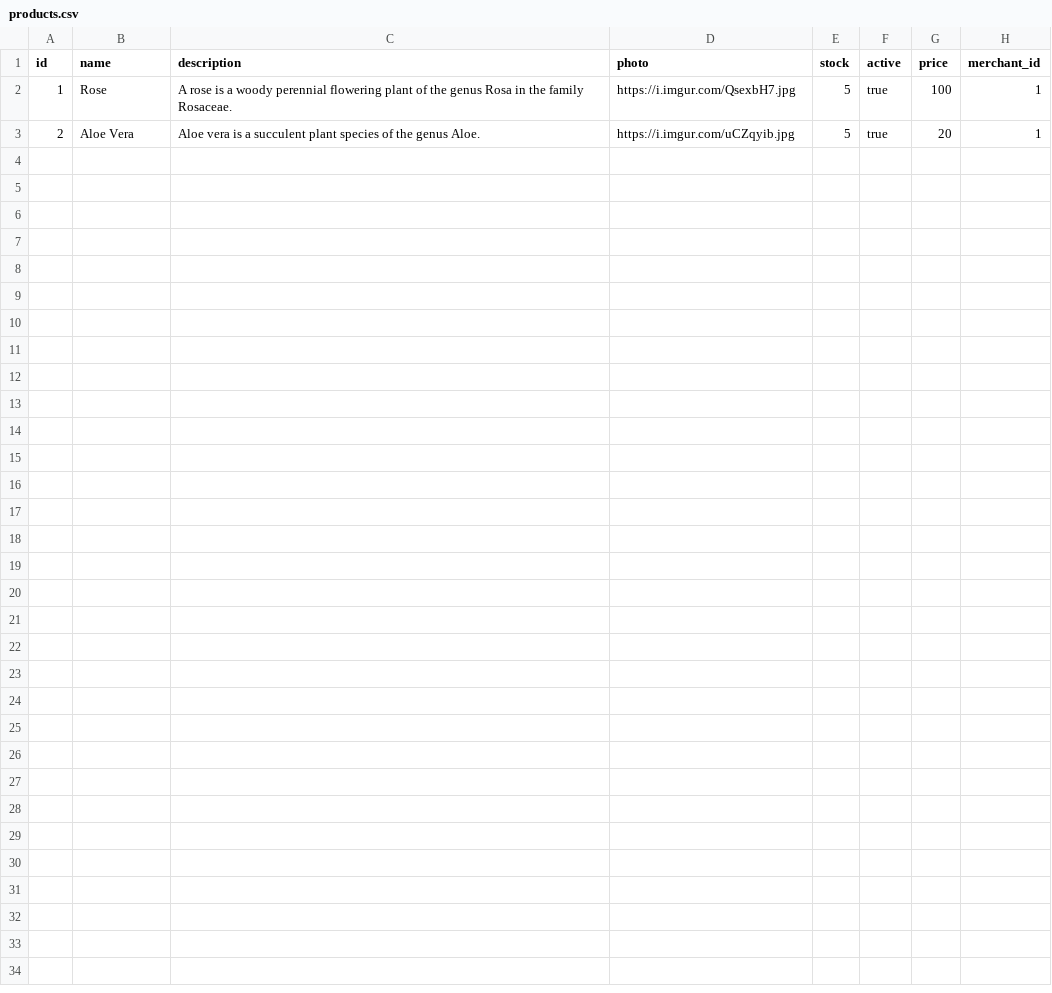
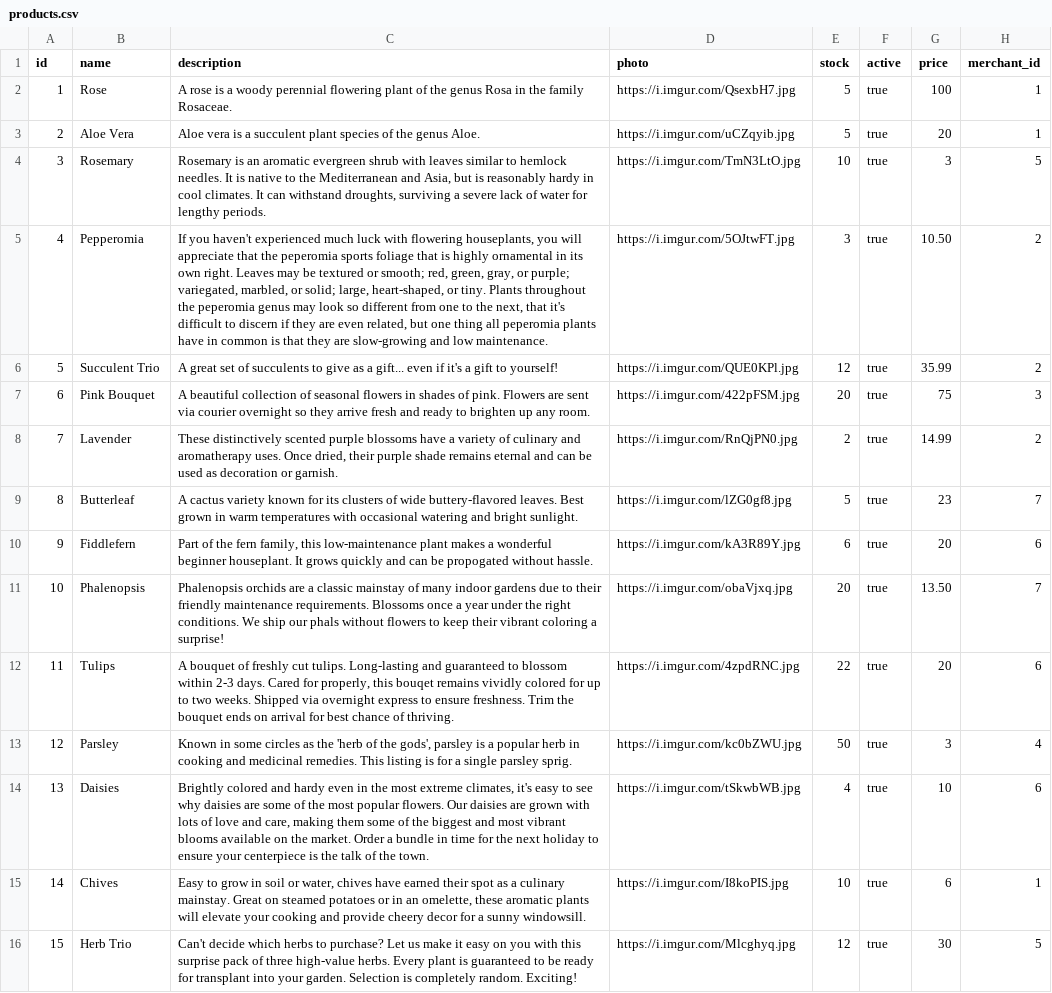
Before and after one commit to Ada-C13/betsy, a CSV file: db/seed_data/products.csv, drawn as a sheet.

Commit message:
added more merchants and products seed data

```diff
--- a/db/seed_data/products.csv
+++ b/db/seed_data/products.csv
@@ -3 +3,14 @@ id,name,description,photo,stock,active,price,merchant_id
 2,Aloe Vera,Aloe vera is a succulent plant species of the genus Aloe.,https://i.imgur.com/uCZqyib.jpg,5,true,20,1
+3,Rosemary,"Rosemary is an aromatic evergreen shrub with leaves similar to hemlock needles. It is native to the Mediterranean and Asia, but is reasonably hardy in cool climates. It can withstand droughts, surviving a severe lack of water for lengthy periods.",https://i.imgur.com/TmN3LtO.jpg,10,true,3,5
+4,Pepperomia,"If you haven't experienced much luck with flowering houseplants, you will appreciate that the peperomia sports foliage that is highly ornamental in its own right. Leaves may be textured or smooth; red, green, gray, or purple; variegated, marbled, or solid; large, heart-shaped, or tiny. Plants throughout the peperomia genus may look so different from one to the next, that it's difficult to discern if they are even related, but one thing all peperomia plants have in common is that they are slow-growing and low maintenance.",https://i.imgur.com/5OJtwFT.jpg,3,true,10.50,2
+5,Succulent Trio,A great set of succulents to give as a gift... even if it's a gift to yourself!,https://i.imgur.com/QUE0KPl.jpg,12,true,35.99,2
+6,Pink Bouquet,A beautiful collection of seasonal flowers in shades of pink. Flowers are sent via courier overnight so they arrive fresh and ready to brighten up any room.,https://i.imgur.com/422pFSM.jpg,20,true,75,3
+7,Lavender,"These distinctively scented purple blossoms have a variety of culinary and aromatherapy uses. Once dried, their purple shade remains eternal and can be used as decoration or garnish.",https://i.imgur.com/RnQjPN0.jpg,2,true,14.99,2
+8,Butterleaf,"A cactus variety known for its clusters of wide buttery-flavored leaves. Best grown in warm temperatures with occasional watering and bright sunlight.",https://i.imgur.com/lZG0gf8.jpg,5,true,23,7
+9,Fiddlefern,"Part of the fern family, this low-maintenance plant makes a wonderful beginner houseplant. It grows quickly and can be propogated without hassle.",https://i.imgur.com/kA3R89Y.jpg,6,true,20,6
+10,Phalenopsis,"Phalenopsis orchids are a classic mainstay of many indoor gardens due to their friendly maintenance requirements. Blossoms once a year under the right conditions. We ship our phals without flowers to keep their vibrant coloring a surprise!",https://i.imgur.com/obaVjxq.jpg,20,true,13.50,7
+11,Tulips,"A bouquet of freshly cut tulips. Long-lasting and guaranteed to blossom within 2-3 days. Cared for properly, this bouqet remains vividly colored for up to two weeks. Shipped via overnight express to ensure freshness. Trim the bouquet ends on arrival for best chance of thriving.",https://i.imgur.com/4zpdRNC.jpg,22,true,20,6
+12,Parsley,"Known in some circles as the 'herb of the gods', parsley is a popular herb in cooking and medicinal remedies. This listing is for a single parsley sprig.",https://i.imgur.com/kc0bZWU.jpg,50,true,3,4
+13,Daisies,"Brightly colored and hardy even in the most extreme climates, it's easy to see why daisies are some of the most popular flowers. Our daisies are grown with lots of love and care, making them some of the biggest and most vibrant blooms available on the market. Order a bundle in time for the next holiday to ensure your centerpiece is the talk of the town.",https://i.imgur.com/tSkwbWB.jpg,4,true,10,6
+14,Chives,"Easy to grow in soil or water, chives have earned their spot as a culinary mainstay. Great on steamed potatoes or in an omelette, these aromatic plants will elevate your cooking and provide cheery decor for a sunny windowsill.",https://i.imgur.com/I8koPIS.jpg,10,true,6,1
+15,Herb Trio,"Can't decide which herbs to purchase? Let us make it easy on you with this surprise pack of three high-value herbs. Every plant is guaranteed to be ready for transplant into your garden. Selection is completely random. Exciting!",https://i.imgur.com/Mlcghyq.jpg,12,true,30,5
```
Also changed, not shown: 1 other file.
